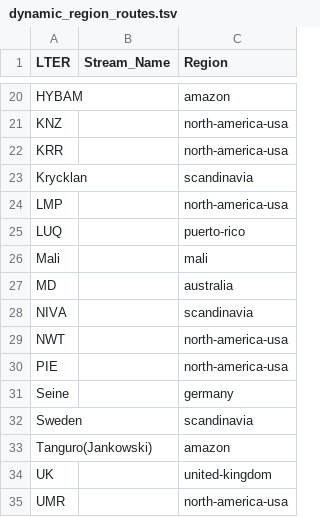
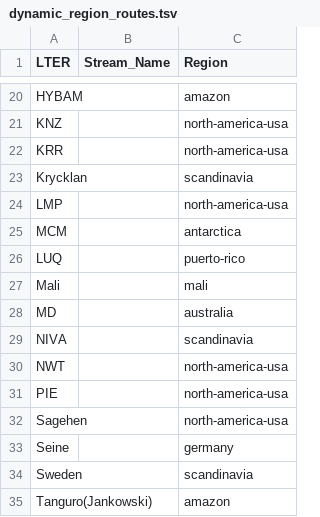
Before and after one commit to lter/lterwg-silica-spatial, a TSV file: 03_spatial_extraction/config/dynamic_region_routes.tsv, drawn as a sheet; only a part is shown, gaps mark what is left out; the shorter side is filled out with more unchanged rows; the diff names each change by its address in the sheet, - before the commit and + after, or states it on an @@ line.

Commit message:
add final spatial integration workflow and track AppEEARS, GEE, and Aurora coverage across sites and years

```diff
--- a/03_spatial_extraction/config/dynamic_region_routes.tsv
+++ b/03_spatial_extraction/config/dynamic_region_routes.tsv
+row 25: MCM |  | antarctica
+row 32: Sagehen |  | north-america-usa
```
Also changed, not shown: 03_spatial_extraction/config/dynamic_driver_regions.tsv, 16 other files.
